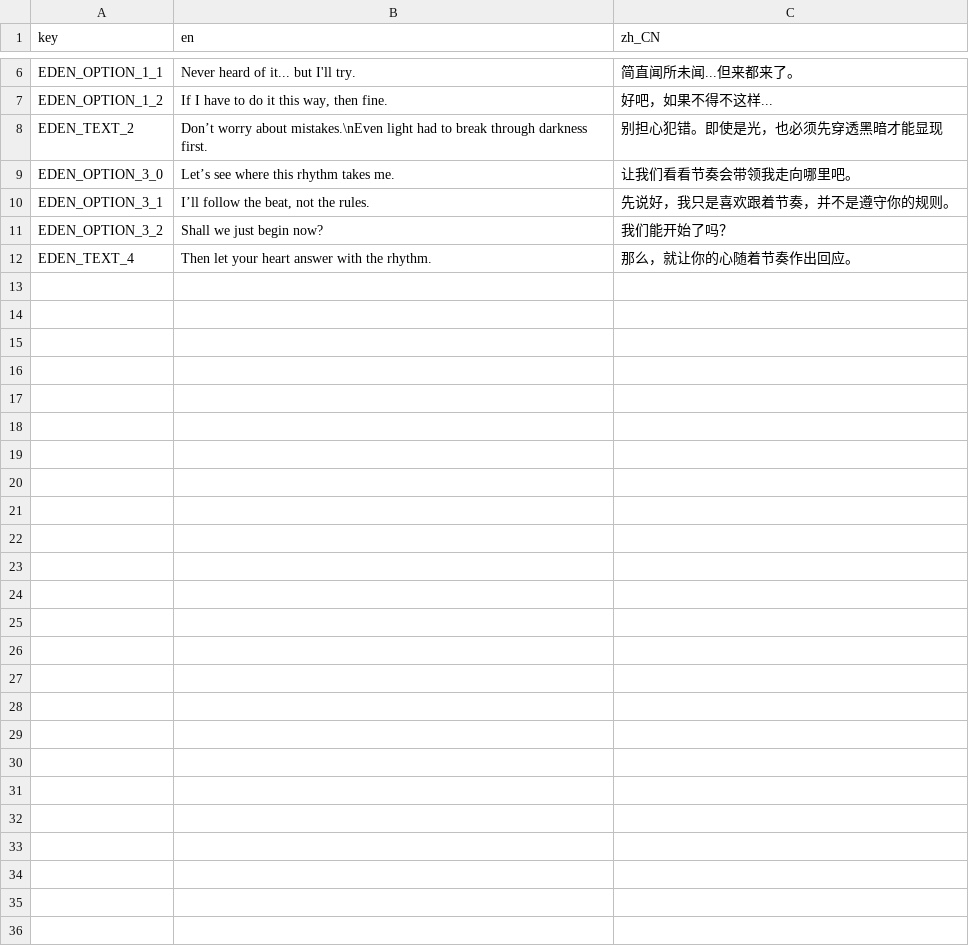
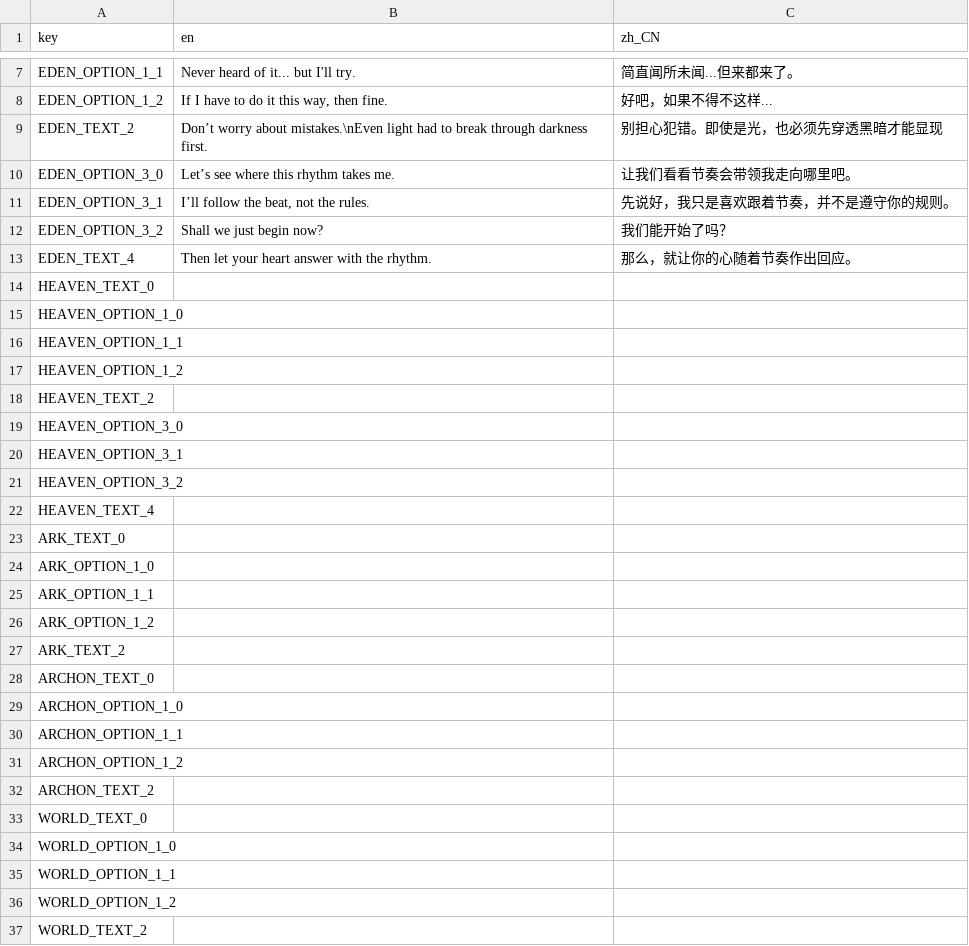
Before and after one commit to XiChen1234/DemoJam, a CSV file: src/Assert/i18n/ui.csv, drawn as a sheet; only a part is shown, gaps mark what is left out; the diff covers the shown part only.

```diff
--- a/src/Assert/i18n/ui.csv
+++ b/src/Assert/i18n/ui.csv
@@ -12 +13,25 @@ EDEN_OPTION_3_2,Shall we just begin now?,我们能开始了吗？
 EDEN_TEXT_4,Then let your heart answer with the rhythm.,那么，就让你的心随着节奏作出回应。
+HEAVEN_TEXT_0,,
+HEAVEN_OPTION_1_0,,
+HEAVEN_OPTION_1_1,,
+HEAVEN_OPTION_1_2,,
+HEAVEN_TEXT_2,,
+HEAVEN_OPTION_3_0,,
+HEAVEN_OPTION_3_1,,
+HEAVEN_OPTION_3_2,,
+HEAVEN_TEXT_4,,
+ARK_TEXT_0,,
+ARK_OPTION_1_0,,
+ARK_OPTION_1_1,,
+ARK_OPTION_1_2,,
+ARK_TEXT_2,,
+ARCHON_TEXT_0,,
+ARCHON_OPTION_1_0,,
+ARCHON_OPTION_1_1,,
+ARCHON_OPTION_1_2,,
+ARCHON_TEXT_2,,
+WORLD_TEXT_0,,
+WORLD_OPTION_1_0,,
+WORLD_OPTION_1_1,,
+WORLD_OPTION_1_2,,
+WORLD_TEXT_2,,
```
Also changed, not shown: 1 added row elsewhere in this file, 2 other files.
